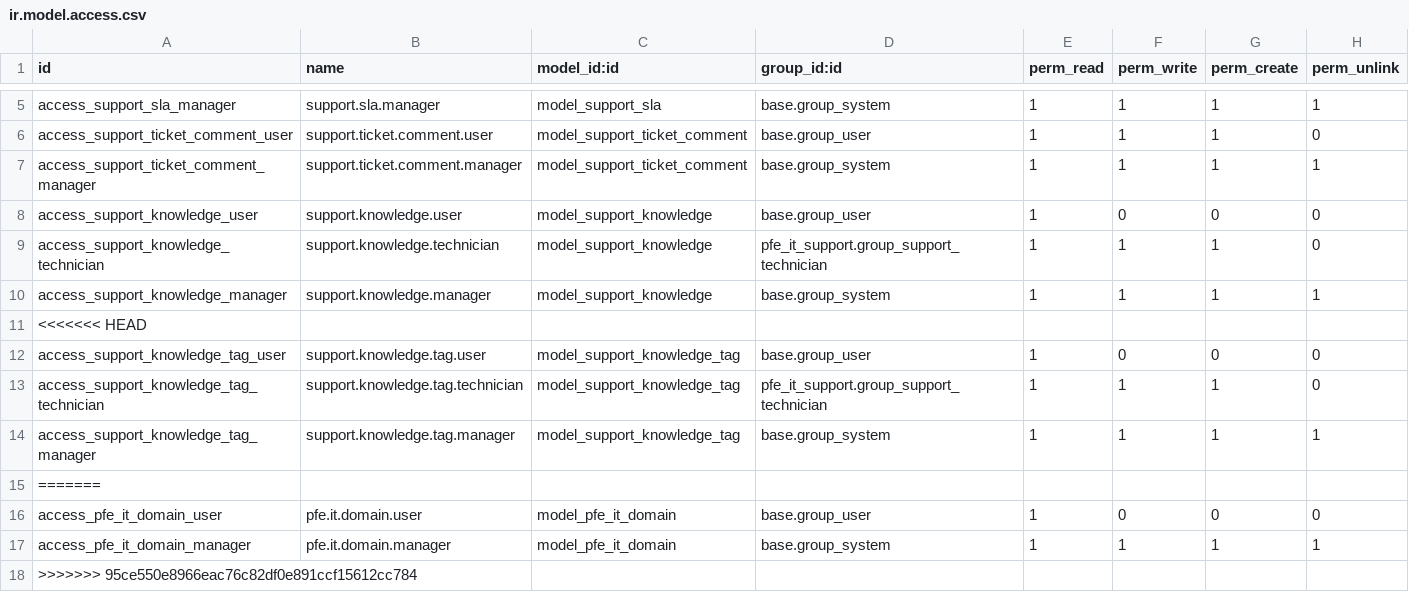
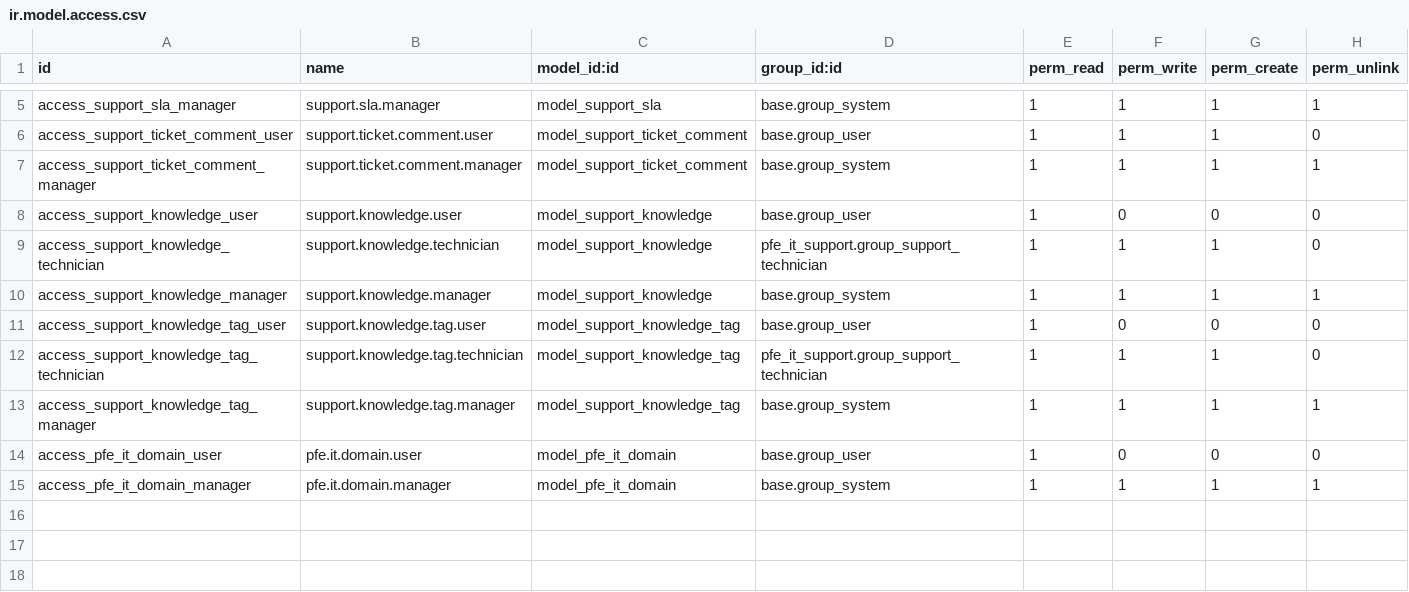
Before and after one commit to Yaasinayadi/stage_project, a CSV file: addons_custom/pfe_it_support/security/ir.model.access.csv, drawn as a sheet; only a part is shown, gaps mark what is left out; the diff names each change by its address in the sheet, - before the commit and + after, or states it on an @@ line.

```diff
--- a/addons_custom/pfe_it_support/security/ir.model.access.csv
+++ b/addons_custom/pfe_it_support/security/ir.model.access.csv
-row 11: <<<<<<< HEAD
-row 15: =======
-row 18: >>>>>>> 95ce550e8966eac76c82df0e891ccf15612cc784
```
Also changed, not shown: 11 other files.
